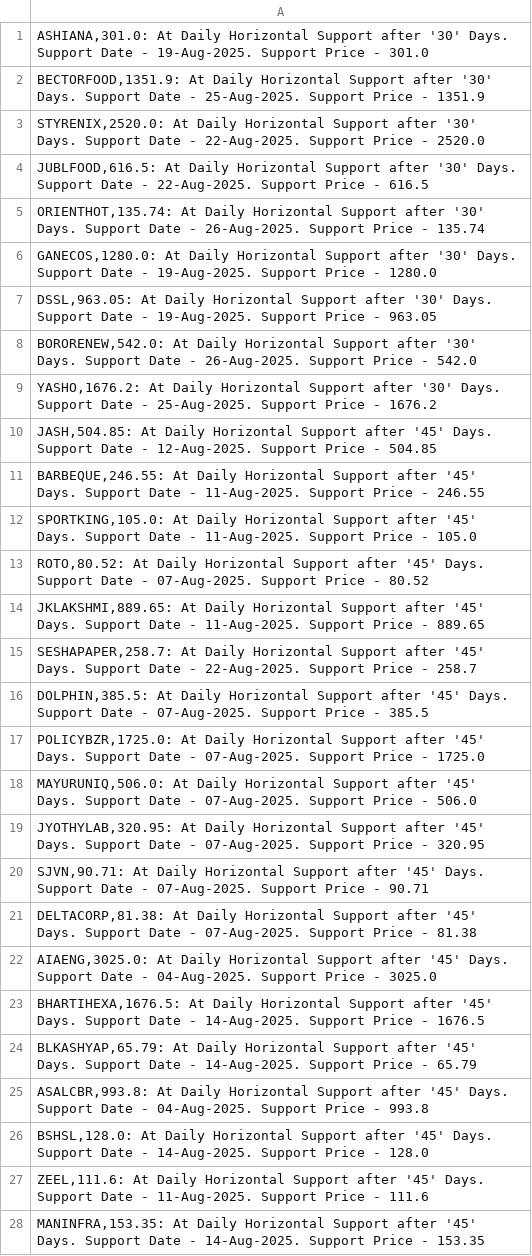
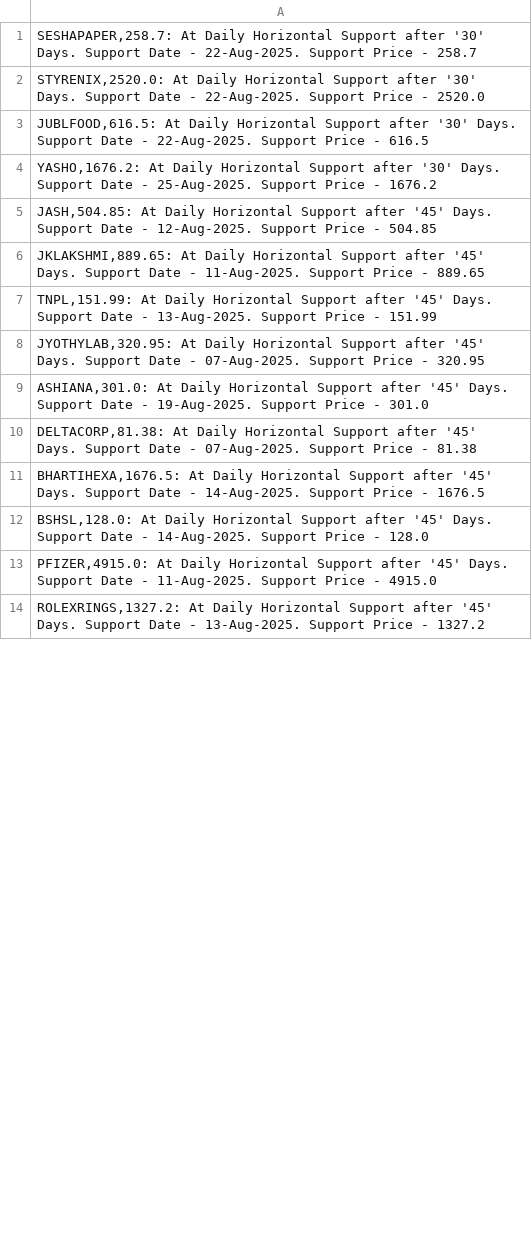
Before and after one commit to vibats/Daily_Notification_Data, a CSV file: Email_Notification_Data/Daily_TimeFrame_Horizontal_Support.csv, drawn as a sheet; only a part is shown; the diff covers the shown part only.

```diff
--- a/Email_Notification_Data/Daily_TimeFrame_Horizontal_Support.csv
+++ b/Email_Notification_Data/Daily_TimeFrame_Horizontal_Support.csv
@@ -1,28 +1,14 @@
-"ASHIANA,301.0: At Daily Horizontal Support after '30' Days. Support Date - 19-Aug-2025. Support Price - 301.0"
-"BECTORFOOD,1351.9: At Daily Horizontal Support after '30' Days. Support Date - 25-Aug-2025. Support Price - 1351.9"
+"SESHAPAPER,258.7: At Daily Horizontal Support after '30' Days. Support Date - 22-Aug-2025. Support Price - 258.7"
 "STYRENIX,2520.0: At Daily Horizontal Support after '30' Days. Support Date - 22-Aug-2025. Support Price - 2520.0"
 "JUBLFOOD,616.5: At Daily Horizontal Support after '30' Days. Support Date - 22-Aug-2025. Support Price - 616.5"
-"ORIENTHOT,135.74: At Daily Horizontal Support after '30' Days. Support Date - 26-Aug-2025. Support Price - 135.74"
-"GANECOS,1280.0: At Daily Horizontal Support after '30' Days. Support Date - 19-Aug-2025. Support Price - 1280.0"
-"DSSL,963.05: At Daily Horizontal Support after '30' Days. Support Date - 19-Aug-2025. Support Price - 963.05"
-"BORORENEW,542.0: At Daily Horizontal Support after '30' Days. Support Date - 26-Aug-2025. Support Price - 542.0"
 "YASHO,1676.2: At Daily Horizontal Support after '30' Days. Support Date - 25-Aug-2025. Support Price - 1676.2"
 "JASH,504.85: At Daily Horizontal Support after '45' Days. Support Date - 12-Aug-2025. Support Price - 504.85"
-"BARBEQUE,246.55: At Daily Horizontal Support after '45' Days. Support Date - 11-Aug-2025. Support Price - 246.55"
-"SPORTKING,105.0: At Daily Horizontal Support after '45' Days. Support Date - 11-Aug-2025. Support Price - 105.0"
-"ROTO,80.52: At Daily Horizontal Support after '45' Days. Support Date - 07-Aug-2025. Support Price - 80.52"
 "JKLAKSHMI,889.65: At Daily Horizontal Support after '45' Days. Support Date - 11-Aug-2025. Support Price - 889.65"
-"SESHAPAPER,258.7: At Daily Horizontal Support after '45' Days. Support Date - 22-Aug-2025. Support Price - 258.7"
-"DOLPHIN,385.5: At Daily Horizontal Support after '45' Days. Support Date - 07-Aug-2025. Support Price - 385.5"
-"POLICYBZR,1725.0: At Daily Horizontal Support after '45' Days. Support Date - 07-Aug-2025. Support Price - 1725.0"
-"MAYURUNIQ,506.0: At Daily Horizontal Support after '45' Days. Support Date - 07-Aug-2025. Support Price - 506.0"
+"TNPL,151.99: At Daily Horizontal Support after '45' Days. Support Date - 13-Aug-2025. Support Price - 151.99"
 "JYOTHYLAB,320.95: At Daily Horizontal Support after '45' Days. Support Date - 07-Aug-2025. Support Price - 320.95"
-"SJVN,90.71: At Daily Horizontal Support after '45' Days. Support Date - 07-Aug-2025. Support Price - 90.71"
+"ASHIANA,301.0: At Daily Horizontal Support after '45' Days. Support Date - 19-Aug-2025. Support Price - 301.0"
 "DELTACORP,81.38: At Daily Horizontal Support after '45' Days. Support Date - 07-Aug-2025. Support Price - 81.38"
-"AIAENG,3025.0: At Daily Horizontal Support after '45' Days. Support Date - 04-Aug-2025. Support Price - 3025.0"
 "BHARTIHEXA,1676.5: At Daily Horizontal Support after '45' Days. Support Date - 14-Aug-2025. Support Price - 1676.5"
-"BLKASHYAP,65.79: At Daily Horizontal Support after '45' Days. Support Date - 14-Aug-2025. Support Price - 65.79"
-"ASALCBR,993.8: At Daily Horizontal Support after '45' Days. Support Date - 04-Aug-2025. Support Price - 993.8"
 "BSHSL,128.0: At Daily Horizontal Support after '45' Days. Support Date - 14-Aug-2025. Support Price - 128.0"
-"ZEEL,111.6: At Daily Horizontal Support after '45' Days. Support Date - 11-Aug-2025. Support Price - 111.6"
-"MANINFRA,153.35: At Daily Horizontal Support after '45' Days. Support Date - 14-Aug-2025. Support Price - 153.35"
+"PFIZER,4915.0: At Daily Horizontal Support after '45' Days. Support Date - 11-Aug-2025. Support Price - 4915.0"
+"ROLEXRINGS,1327.2: At Daily Horizontal Support after '45' Days. Support Date - 13-Aug-2025. Support Price - 1327.2"
```
Also changed, not shown: 10 added rows, 14 removed rows and 9 edited cells elsewhere in this file, Email_Notification_Data/Daily_Timeframe_Breakout_Retest.csv, Email_Notification_Data/Weekly_TimeFrame_Horizontal_Support.csv, 1 other file.
